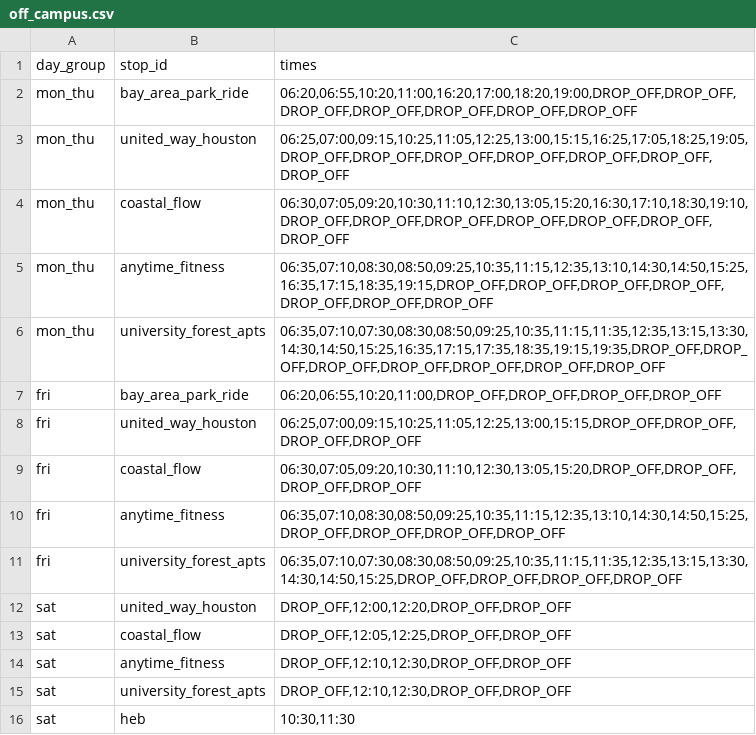
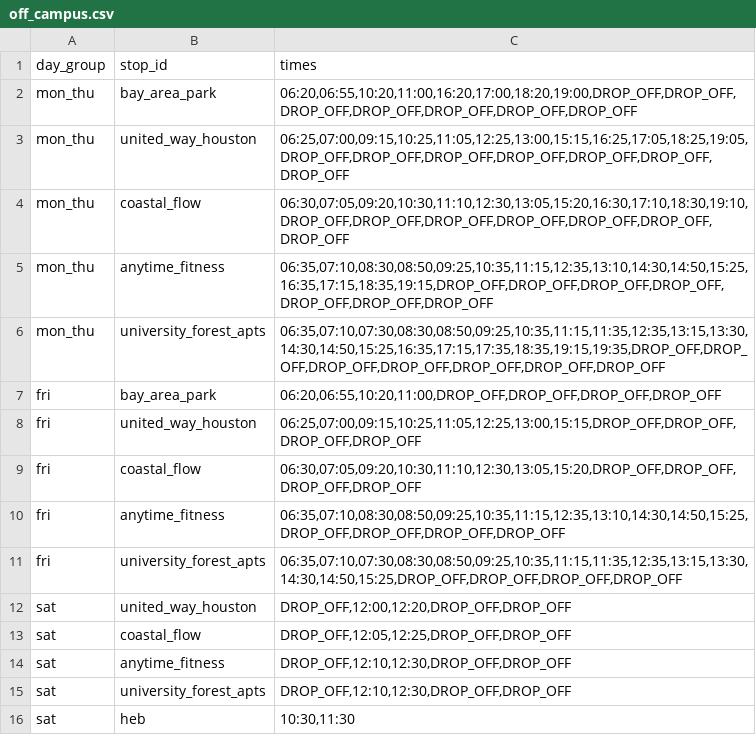
Before and after one commit to sebastianjohn7/HawkNav, a CSV file: data/shuttle/off_campus.csv, drawn as a sheet.

```diff
--- a/data/shuttle/off_campus.csv
+++ b/data/shuttle/off_campus.csv
@@ -1,3 +1,3 @@
 day_group,stop_id,times
-mon_thu,bay_area_park_ride,"06:20,06:55,10:20,11:00,16:20,17:00,18:20,19:00,DROP_OFF,DROP_OFF,DROP_OFF,DROP_OFF,DROP_OFF,DROP_OFF,DROP_OFF"
+mon_thu,bay_area_park,"06:20,06:55,10:20,11:00,16:20,17:00,18:20,19:00,DROP_OFF,DROP_OFF,DROP_OFF,DROP_OFF,DROP_OFF,DROP_OFF,DROP_OFF"
 mon_thu,united_way_houston,"06:25,07:00,09:15,10:25,11:05,12:25,13:00,15:15,16:25,17:05,18:25,19:05,DROP_OFF,DROP_OFF,DROP_OFF,DROP_OFF,DROP_OFF,DROP_OFF,DROP_OFF"
@@ -6,3 +6,3 @@ mon_thu,anytime_fitness,"06:35,07:10,08:30,08:50,09:25,10:35,11:15,12:35,13:10,1
 mon_thu,university_forest_apts,"06:35,07:10,07:30,08:30,08:50,09:25,10:35,11:15,11:35,12:35,13:15,13:30,14:30,14:50,15:25,16:35,17:15,17:35,18:35,19:15,19:35,DROP_OFF,DROP_OFF,DROP_OFF,DROP_OFF,DROP_OFF,DROP_OFF,DROP_OFF"
-fri,bay_area_park_ride,"06:20,06:55,10:20,11:00,DROP_OFF,DROP_OFF,DROP_OFF,DROP_OFF"
+fri,bay_area_park,"06:20,06:55,10:20,11:00,DROP_OFF,DROP_OFF,DROP_OFF,DROP_OFF"
 fri,united_way_houston,"06:25,07:00,09:15,10:25,11:05,12:25,13:00,15:15,DROP_OFF,DROP_OFF,DROP_OFF,DROP_OFF"
```
Also changed, not shown: data/shuttle/on_campus.csv, data/shuttle/stops.csv, 25 other files.
